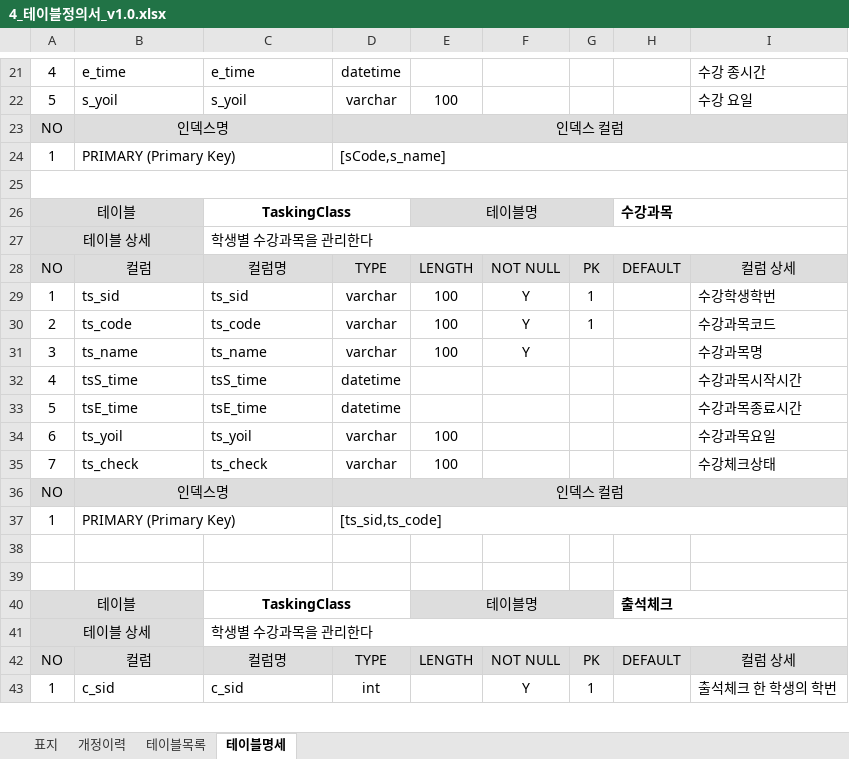
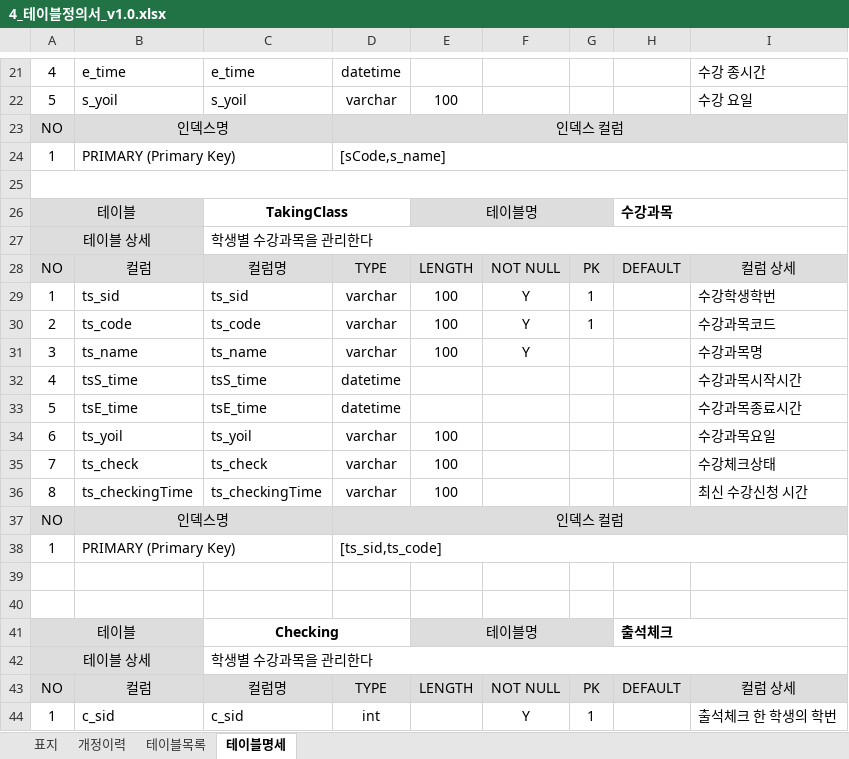
Before and after one commit to lgt9875/Idino-Project, an Excel workbook: 4_테이블정의서_v1.0.xlsx, sheet 테이블명세, drawn as a sheet; only a part is shown, gaps mark what is left out; values as stored, in another font and other column widths than the file's, no borders; addresses are those after the commit; the diff names each change by its address in the sheet, - before the commit and + after, or states it on an @@ line.

Commit message:
ERD & Excel modify

```diff
--- a/4_테이블정의서_v1.0.xlsx (sheet 테이블명세)
+++ b/4_테이블정의서_v1.0.xlsx (sheet 테이블명세)
-C26: TaskingClass
+C26: TakingClass
+row 36: 8 | ts_checkingTime | ts_checkingTime | varchar | 100 |  |  |  | 최신 수강신청 시간
-C41: TaskingClass
+C41: Checking
```
Also changed, not shown: charts or pictures, 1 other file.
